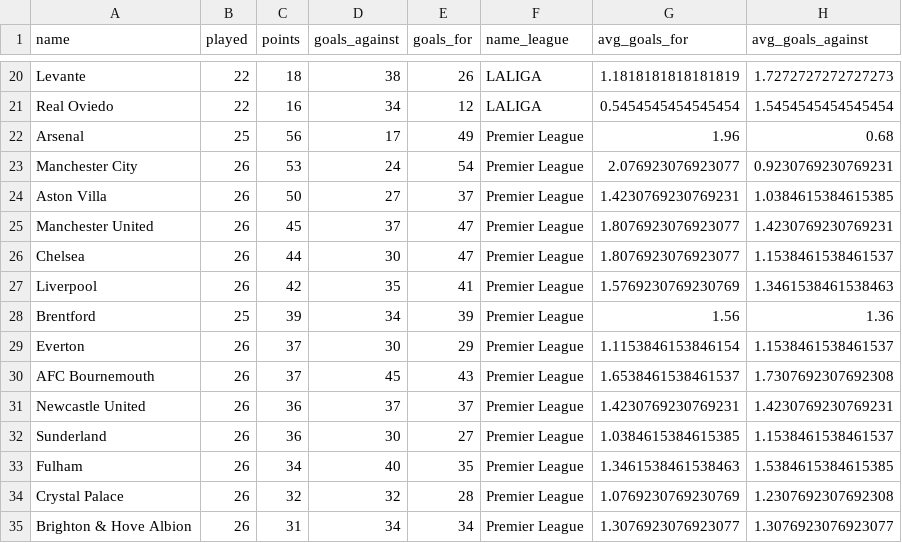
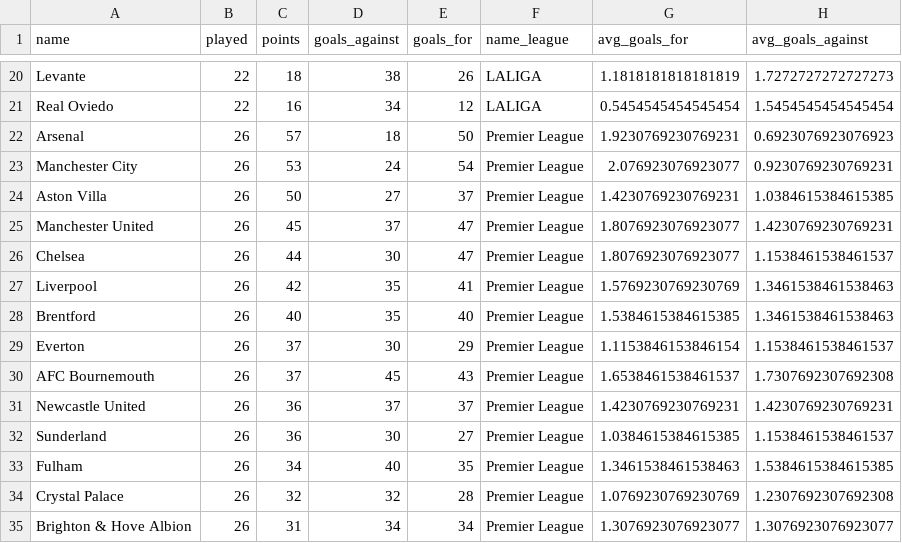
Before and after one commit to DavidCaraballoBulnes/Data-Preparation-ESPN-Soccer, a CSV file: data_output/Ataques_vs_Defensas_Por_Equipo.csv, drawn as a sheet; only a part is shown, gaps mark what is left out.

```diff
--- a/data_output/Ataques_vs_Defensas_Por_Equipo.csv
+++ b/data_output/Ataques_vs_Defensas_Por_Equipo.csv
@@ -21,3 +21,3 @@ Levante,22,18,38,26,LALIGA,1.1818181818181819,1.7272727272727273
 Real Oviedo,22,16,34,12,LALIGA,0.5454545454545454,1.5454545454545454
-Arsenal,25,56,17,49,Premier League,1.96,0.68
+Arsenal,26,57,18,50,Premier League,1.9230769230769231,0.6923076923076923
 Manchester City,26,53,24,54,Premier League,2.076923076923077,0.9230769230769231
@@ -27,3 +27,3 @@ Chelsea,26,44,30,47,Premier League,1.8076923076923077,1.1538461538461537
 Liverpool,26,42,35,41,Premier League,1.5769230769230769,1.3461538461538463
-Brentford,25,39,34,39,Premier League,1.56,1.36
+Brentford,26,40,35,40,Premier League,1.5384615384615385,1.3461538461538463
 Everton,26,37,30,29,Premier League,1.1153846153846154,1.1538461538461537
```
Also changed, not shown: data_output/Equipos_Eficientes_GD_Puntos_Por_Partido.csv, data_output/Victorias_Empates_Por_Liga.csv, 2 other files.
